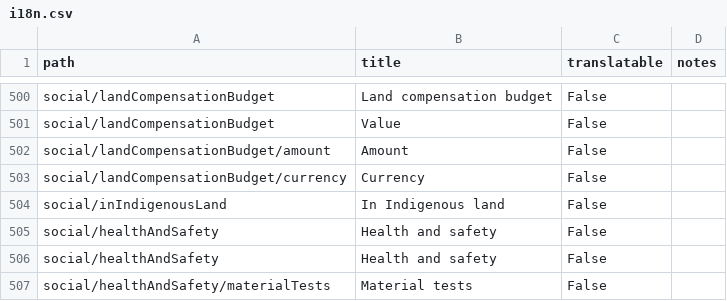
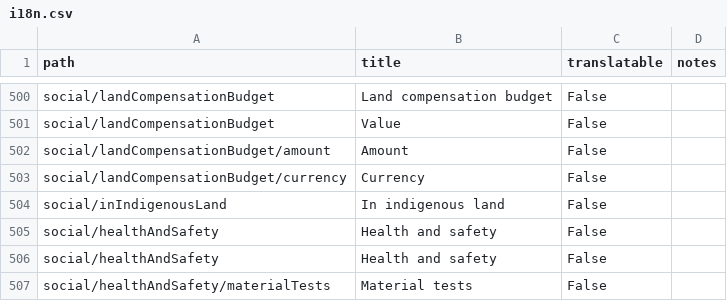
Before and after one commit to open-contracting/infrastructure, a CSV file: docs/_static/i18n.csv, drawn as a sheet; only a part is shown, gaps mark what is left out.

```diff
--- a/docs/_static/i18n.csv
+++ b/docs/_static/i18n.csv
@@ -503,3 +503,3 @@ social/landCompensationBudget/amount,Amount,False,
 social/landCompensationBudget/currency,Currency,False,
-social/inIndigenousLand,In Indigenous land,False,
+social/inIndigenousLand,In indigenous land,False,
 social/healthAndSafety,Health and safety,False,
```
Also changed, not shown: 1 other file.
